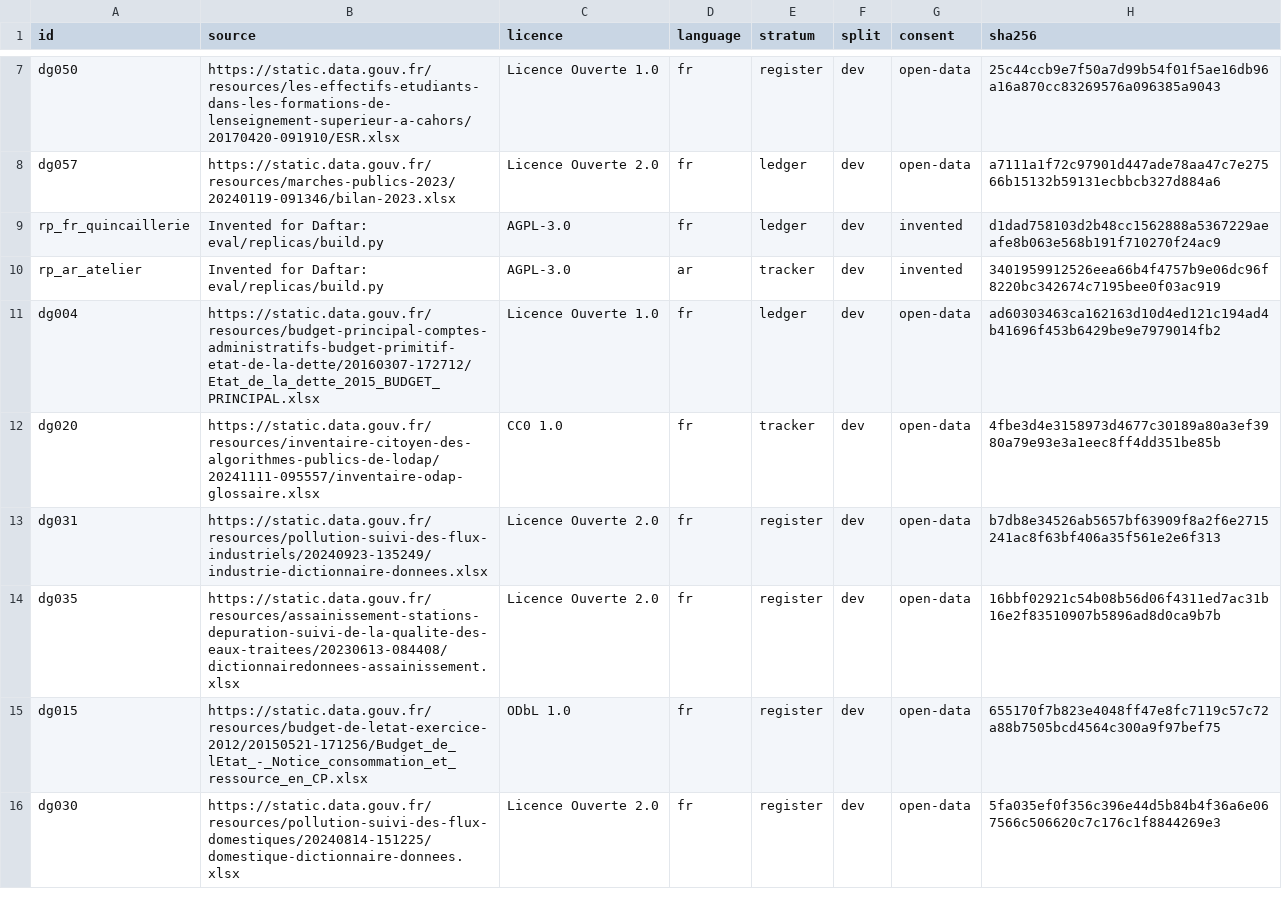
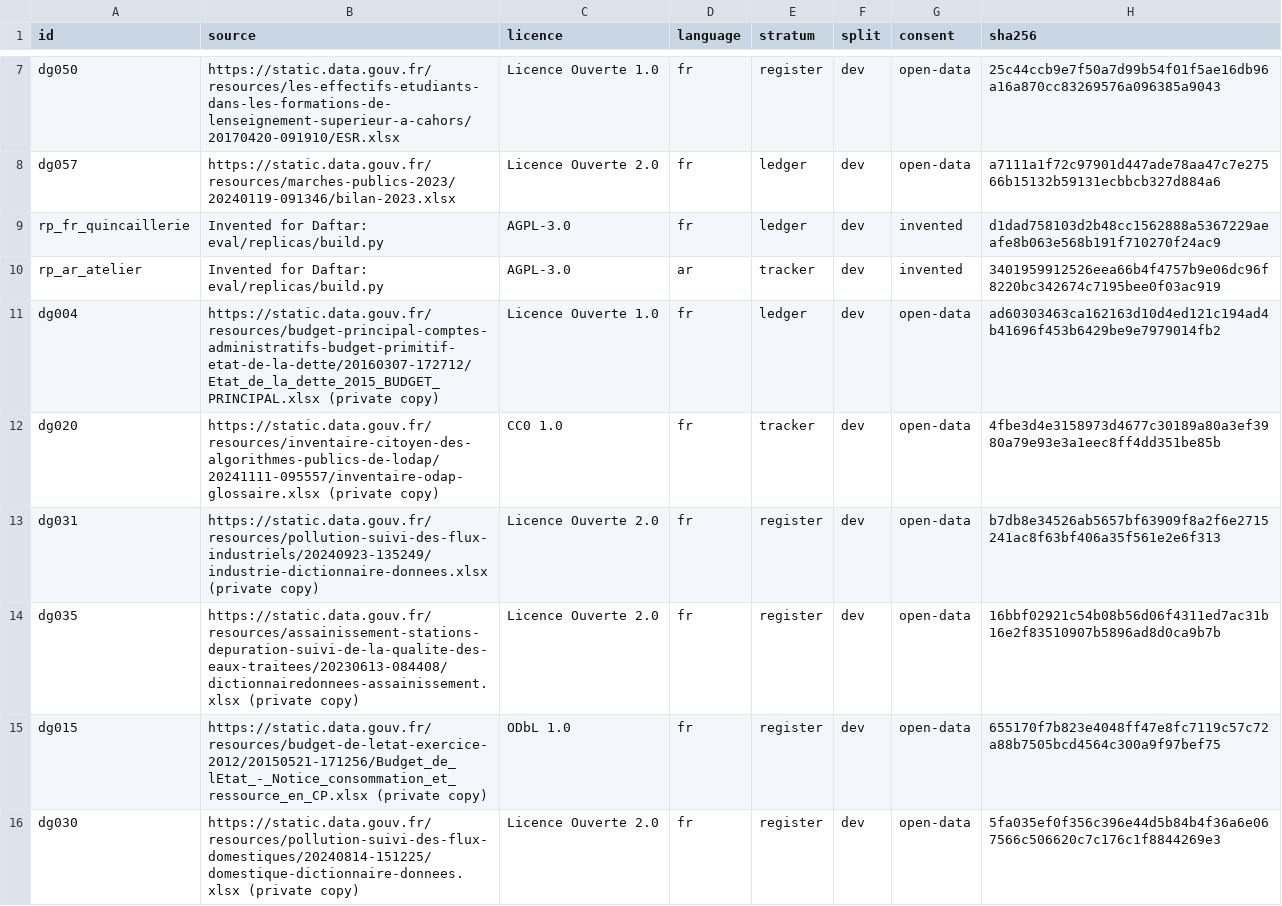
Before and after one commit to almajd3713/daftar, a CSV file: eval/manifest.csv, drawn as a sheet; only a part is shown, gaps mark what is left out; the diff covers the shown part only.

Commit message:
Mark private workbooks in the manifest, so a clone without them still passes
The 12 data.gouv workbooks of the first dev pass stay in eval/private until publishing is decided.
The test assumed only sb_* workbooks could be private; it now checks the manifest's own marker.

```diff
--- a/eval/manifest.csv
+++ b/eval/manifest.csv
@@ -10,7 +10,7 @@ rp_fr_quincaillerie,Invented for Daftar: eval/replicas/build.py,AGPL-3.0,fr,ledg
 rp_ar_atelier,Invented for Daftar: eval/replicas/build.py,AGPL-3.0,ar,tracker,dev,invented,3401959912526eea66b4f4757b9e06dc96f8220bc342674c7195bee0f03ac919
-dg004,https://static.data.gouv.fr/resources/budget-principal-comptes-administratifs-budget-primitif-etat-de-la-dette/20160307-172712/Etat_de_la_dette_2015_BUDGET_PRINCIPAL.xlsx,Licence Ouverte 1.0,fr,ledger,dev,open-data,ad60303463ca162163d10d4ed121c194ad4b41696f453b6429be9e7979014fb2
-dg020,https://static.data.gouv.fr/resources/inventaire-citoyen-des-algorithmes-publics-de-lodap/20241111-095557/inventaire-odap-glossaire.xlsx,CC0 1.0,fr,tracker,dev,open-data,4fbe3d4e3158973d4677c30189a80a3ef3980a79e93e3a1eec8ff4dd351be85b
-dg031,https://static.data.gouv.fr/resources/pollution-suivi-des-flux-industriels/20240923-135249/industrie-dictionnaire-donnees.xlsx,Licence Ouverte 2.0,fr,register,dev,open-data,b7db8e34526ab5657bf63909f8a2f6e2715241ac8f63bf406a35f561e2e6f313
-dg035,https://static.data.gouv.fr/resources/assainissement-stations-depuration-suivi-de-la-qualite-des-eaux-traitees/20230613-084408/dictionnairedonnees-assainissement.xlsx,Licence Ouverte 2.0,fr,register,dev,open-data,16bbf02921c54b08b56d06f4311ed7ac31b16e2f83510907b5896ad8d0ca9b7b
-dg015,https://static.data.gouv.fr/resources/budget-de-letat-exercice-2012/20150521-171256/Budget_de_lEtat_-_Notice_consommation_et_ressource_en_CP.xlsx,ODbL 1.0,fr,register,dev,open-data,655170f7b823e4048ff47e8fc7119c57c72a88b7505bcd4564c300a9f97bef75
-dg030,https://static.data.gouv.fr/resources/pollution-suivi-des-flux-domestiques/20240814-151225/domestique-dictionnaire-donnees.xlsx,Licence Ouverte 2.0,fr,register,dev,open-data,5fa035ef0f356c396e44d5b84b4f36a6e067566c506620c7c176c1f8844269e3
+dg004,https://static.data.gouv.fr/resources/budget-principal-comptes-administratifs-budget-primitif-etat-de-la-dette/20160307-172712/Etat_de_la_dette_2015_BUDGET_PRINCIPAL.xlsx (private copy),Licence Ouverte 1.0,fr,ledger,dev,open-data,ad60303463ca162163d10d4ed121c194ad4b41696f453b6429be9e7979014fb2
+dg020,https://static.data.gouv.fr/resources/inventaire-citoyen-des-algorithmes-publics-de-lodap/20241111-095557/inventaire-odap-glossaire.xlsx (private copy),CC0 1.0,fr,tracker,dev,open-data,4fbe3d4e3158973d4677c30189a80a3ef3980a79e93e3a1eec8ff4dd351be85b
+dg031,https://static.data.gouv.fr/resources/pollution-suivi-des-flux-industriels/20240923-135249/industrie-dictionnaire-donnees.xlsx (private copy),Licence Ouverte 2.0,fr,register,dev,open-data,b7db8e34526ab5657bf63909f8a2f6e2715241ac8f63bf406a35f561e2e6f313
+dg035,https://static.data.gouv.fr/resources/assainissement-stations-depuration-suivi-de-la-qualite-des-eaux-traitees/20230613-084408/dictionnairedonnees-assainissement.xlsx (private copy),Licence Ouverte 2.0,fr,register,dev,open-data,16bbf02921c54b08b56d06f4311ed7ac31b16e2f83510907b5896ad8d0ca9b7b
+dg015,https://static.data.gouv.fr/resources/budget-de-letat-exercice-2012/20150521-171256/Budget_de_lEtat_-_Notice_consommation_et_ressource_en_CP.xlsx (private copy),ODbL 1.0,fr,register,dev,open-data,655170f7b823e4048ff47e8fc7119c57c72a88b7505bcd4564c300a9f97bef75
+dg030,https://static.data.gouv.fr/resources/pollution-suivi-des-flux-domestiques/20240814-151225/domestique-dictionnaire-donnees.xlsx (private copy),Licence Ouverte 2.0,fr,register,dev,open-data,5fa035ef0f356c396e44d5b84b4f36a6e067566c506620c7c176c1f8844269e3
```
Also changed, not shown: 6 edited cells elsewhere in this file, 2 other files.
